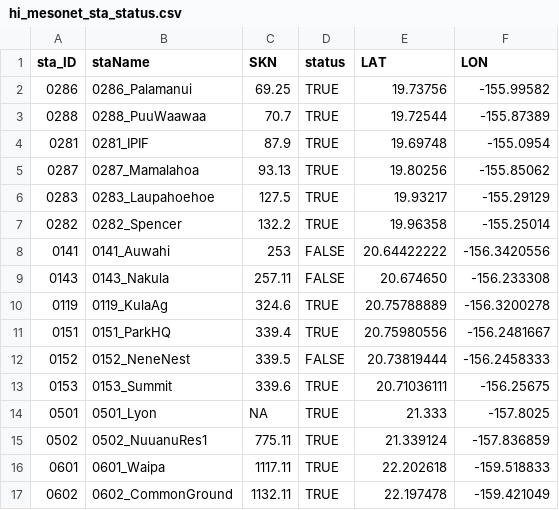
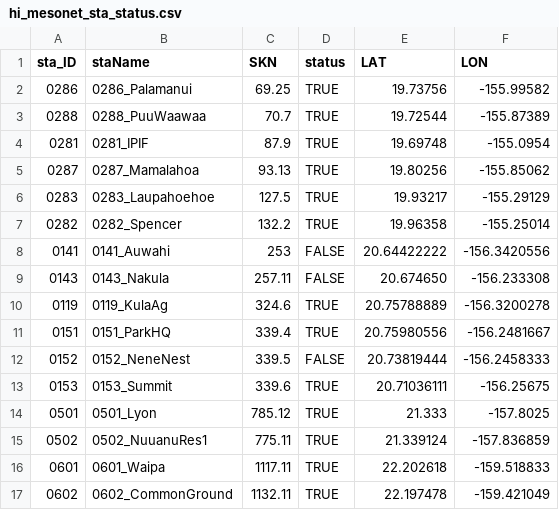
Before and after one commit to ikewai/hawaii_wx_station_mgmt_container, a CSV file: hi_mesonet_sta_status.csv, drawn as a sheet.

Commit message:
added new SKN to lyon
checked 785.12 is not being used by any other station

```diff
--- a/hi_mesonet_sta_status.csv
+++ b/hi_mesonet_sta_status.csv
@@ -13,3 +13,3 @@
 "0153","0153_Summit",339.6,TRUE,20.71036111,-156.25675
-"0501","0501_Lyon",NA,TRUE,21.333,-157.8025
+"0501","0501_Lyon",785.12,TRUE,21.333,-157.8025
 "0502","0502_NuuanuRes1",775.11,TRUE,21.339124,-157.836859
```
